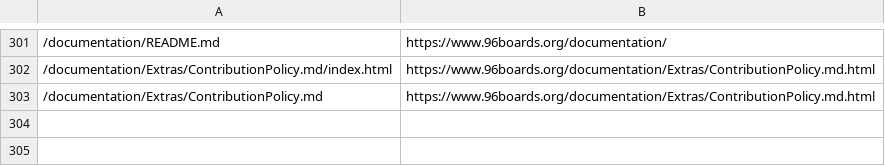
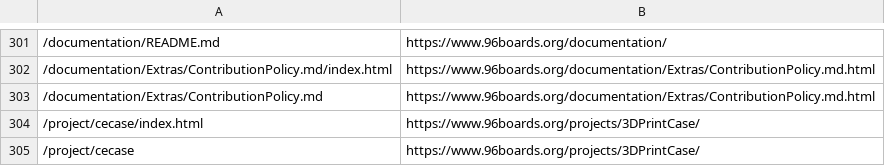
Before and after one commit to 96boards/website, a CSV file: _data/redirects.csv, drawn as a sheet; only a part is shown, gaps mark what is left out; the diff names each change by its address in the sheet, - before the commit and + after, or states it on an @@ line.

Commit message:
Added redirect from /project/cecase/

```diff
--- a/_data/redirects.csv
+++ b/_data/redirects.csv
+row 304: /project/cecase/index.html | https://www.96boards.org/projects/3DPrintCase/
+row 305: /project/cecase | https://www.96boards.org/projects/3DPrintCase/
```
